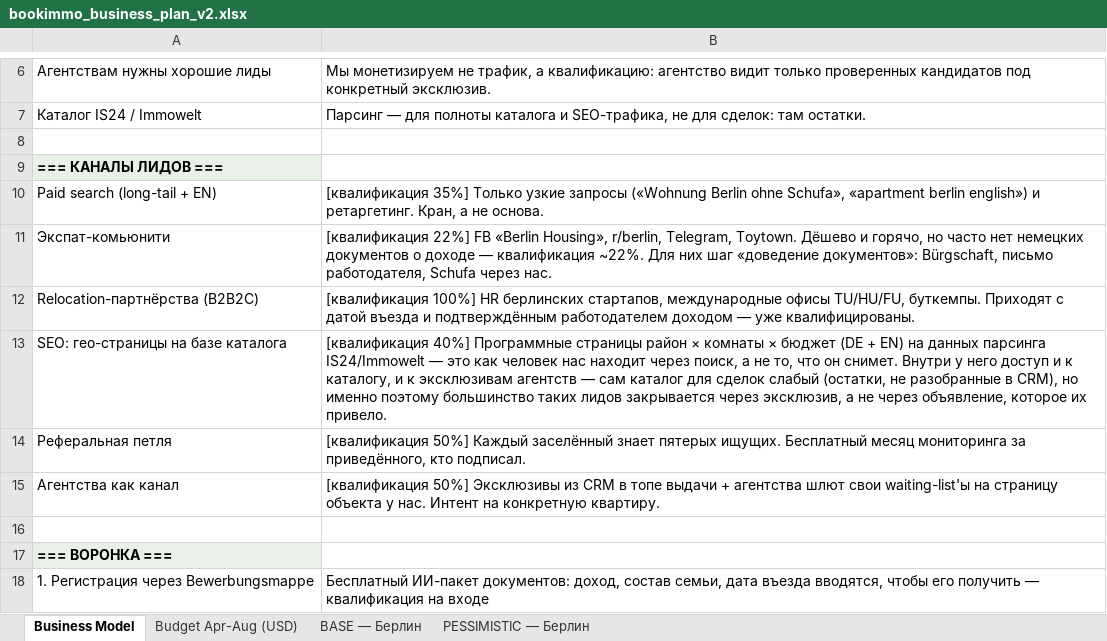
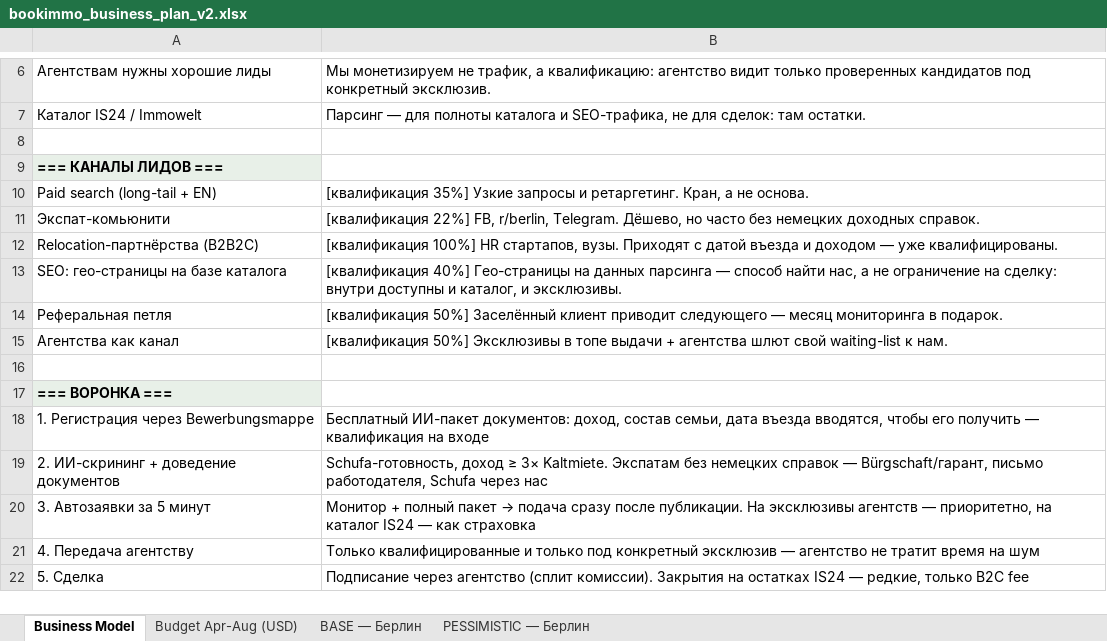
Before and after one commit to sitesynth/bookimmo, an Excel workbook: public/plan/bookimmo_business_plan_v2.xlsx, sheet Business Model, drawn as a sheet; only a part is shown, gaps mark what is left out; the shorter side is filled out with more unchanged rows; values as stored, in another font and other column widths than the file's, no borders; formulas without a stored value are shown as written; the diff names each change by its address in the sheet, - before the commit and + after, or states it on an @@ line.

```diff
--- a/public/plan/bookimmo_business_plan_v2.xlsx (sheet Business Model)
+++ b/public/plan/bookimmo_business_plan_v2.xlsx (sheet Business Model)
-B10: [квалификация 35%] Только узкие запросы («Wohnung Berlin ohne Schufa», «apartment berlin english») и ретаргетинг.…
+B10: [квалификация 35%] Узкие запросы и ретаргетинг.…
-B11: [квалификация 22%] FB «Berlin Housing», r/berlin, Telegram, Toytown. Дёшево и горячо, но часто нет немецких документов о доходе — квалификация ~22%. Для них шаг «доведение документов»: Bürgschaft, письмо работодателя, Schufa через нас.
+B11: [квалификация 22%] FB, r/berlin, Telegram. Дёшево, но часто без немецких доходных справок.
-B12: …100%] HR берлинских стартапов, международные офисы TU/HU/FU, буткемпы. Приходят с датой въезда и подтверждённым работодателем доходом —…
+B12: …100%] HR стартапов, вузы. Приходят с датой въезда и доходом —…
-B13: [квалификация 40%] Программные страницы район × комнаты × бюджет (DE + EN) на данных парсинга IS24/Immowelt — это как человек нас находит через поиск, а не то, что он снимет. Внутри у него доступ и к каталогу, и к эксклюзивам агентств — сам каталог для сделок слабый (остатки, не разобранные в CRM), но именно поэтому большинство таких лидов закрывается через эксклюзив, а не через объявление, которое их привело.
+B13: [квалификация 40%] Гео-страницы на данных парсинга — способ найти нас, а не ограничение на сделку: внутри доступны и каталог, и эксклюзивы.
-B14: [квалификация 50%] Каждый заселённый знает пятерых ищущих. Бесплатный месяц мониторинга за приведённого, кто подписал.
+B14: [квалификация 50%] Заселённый клиент приводит следующего — месяц мониторинга в подарок.
-B15: …50%] Эксклюзивы из CRM в топе выдачи + агентства шлют свои waiting-list'ы на страницу объекта у нас. Интент на конкретную квартиру.
+B15: …50%] Эксклюзивы в топе выдачи + агентства шлют свой waiting-list к нам.
```
Also changed, not shown: 2 other files.
